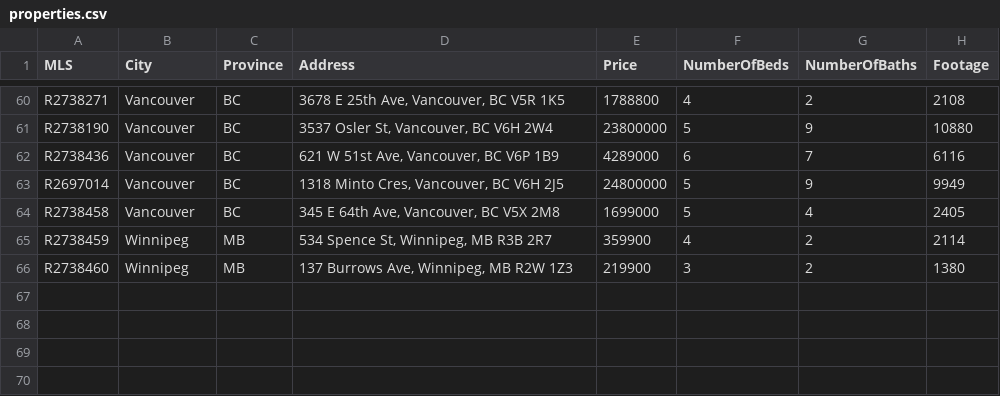
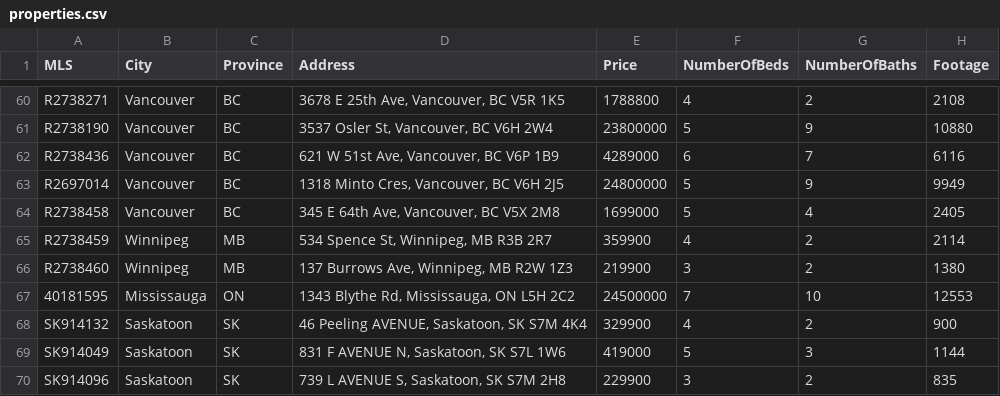
Before and after one commit to WillKNguyen/608-607Project, a CSV file: RawData/properties.csv, drawn as a sheet; only a part is shown, gaps mark what is left out.

Commit message:
scraped data from REMAX instead of Zillow

```diff
--- a/RawData/properties.csv
+++ b/RawData/properties.csv
@@ -66 +66,5 @@ R2738459,Winnipeg,MB,"534 Spence St, Winnipeg, MB R3B 2R7",359900,4,2,2114
 R2738460,Winnipeg,MB,"137 Burrows Ave, Winnipeg, MB R2W 1Z3",219900,3,2,1380
+40181595,Mississauga,ON,"1343 Blythe Rd, Mississauga, ON L5H 2C2",24500000,7,10,12553
+SK914132,Saskatoon,SK,"46 Peeling AVENUE, Saskatoon, SK S7M 4K4",329900,4,2,900
+SK914049,Saskatoon,SK,"831 F AVENUE N, Saskatoon, SK S7L 1W6",419000,5,3,1144
+SK914096,Saskatoon,SK,"739 L AVENUE S, Saskatoon, SK S7M 2H8",229900,3,2,835
```
Also changed, not shown: 4 other files.
